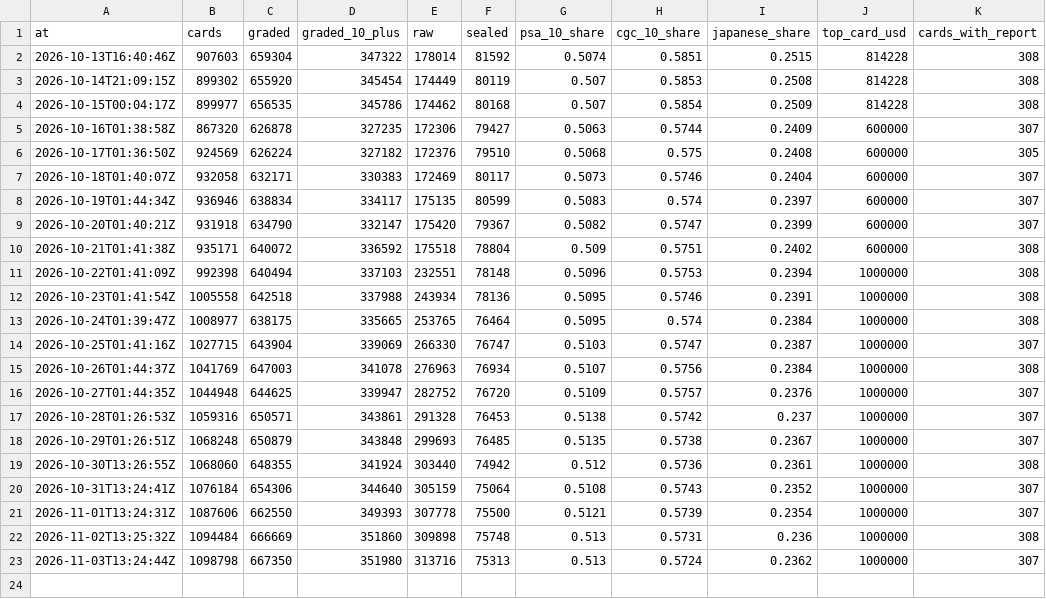
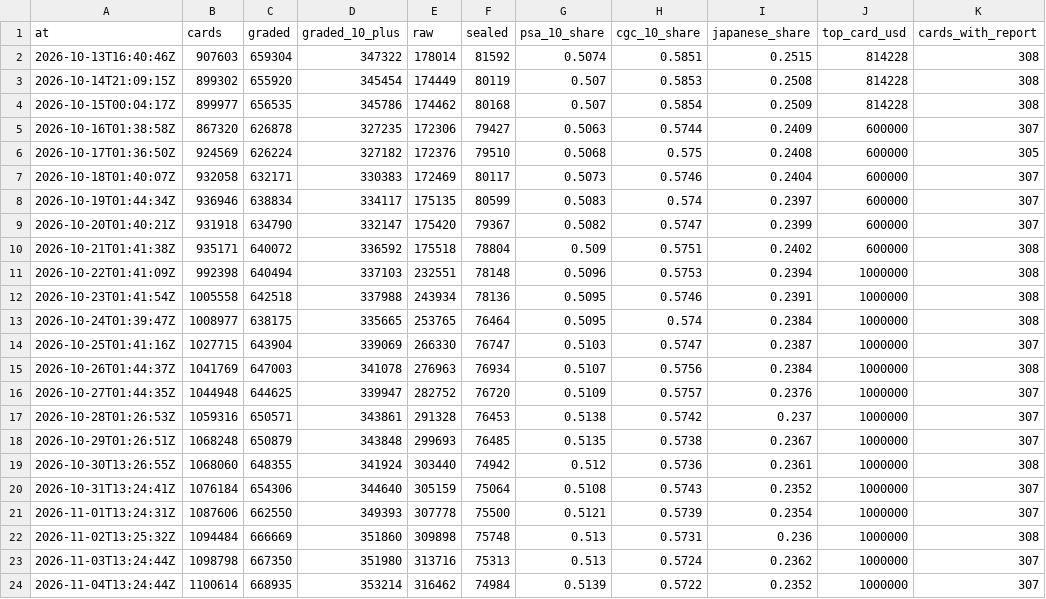
Before and after one commit to ryanio/card-census, a CSV file: data/history/totals.csv, drawn as a sheet.

```diff
--- a/data/history/totals.csv
+++ b/data/history/totals.csv
@@ -23 +23,2 @@ at,cards,graded,graded_10_plus,raw,sealed,psa_10_share,cgc_10_share,japanese_sha
 2026-11-03T13:24:44Z,1098798,667350,351980,313716,75313,0.513,0.5724,0.2362,1000000,307
+2026-11-04T13:24:44Z,1100614,668935,353214,316462,74984,0.5139,0.5722,0.2352,1000000,307
```
Also changed, not shown: data/cards.csv, data/grades.csv, 1 other file.
